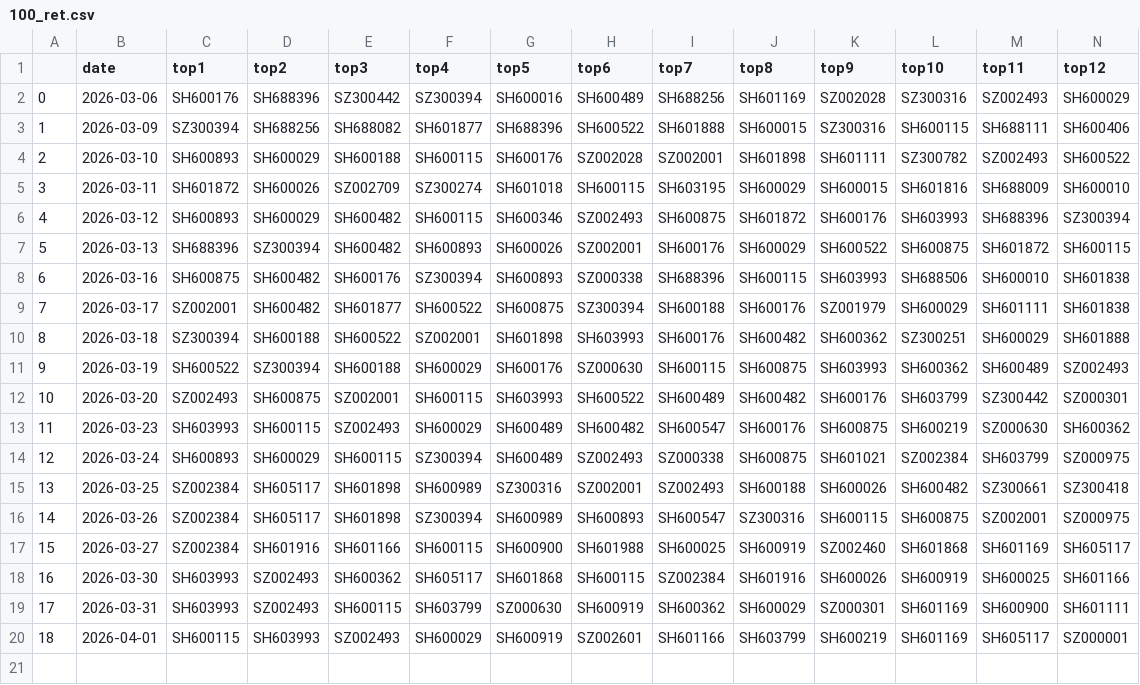
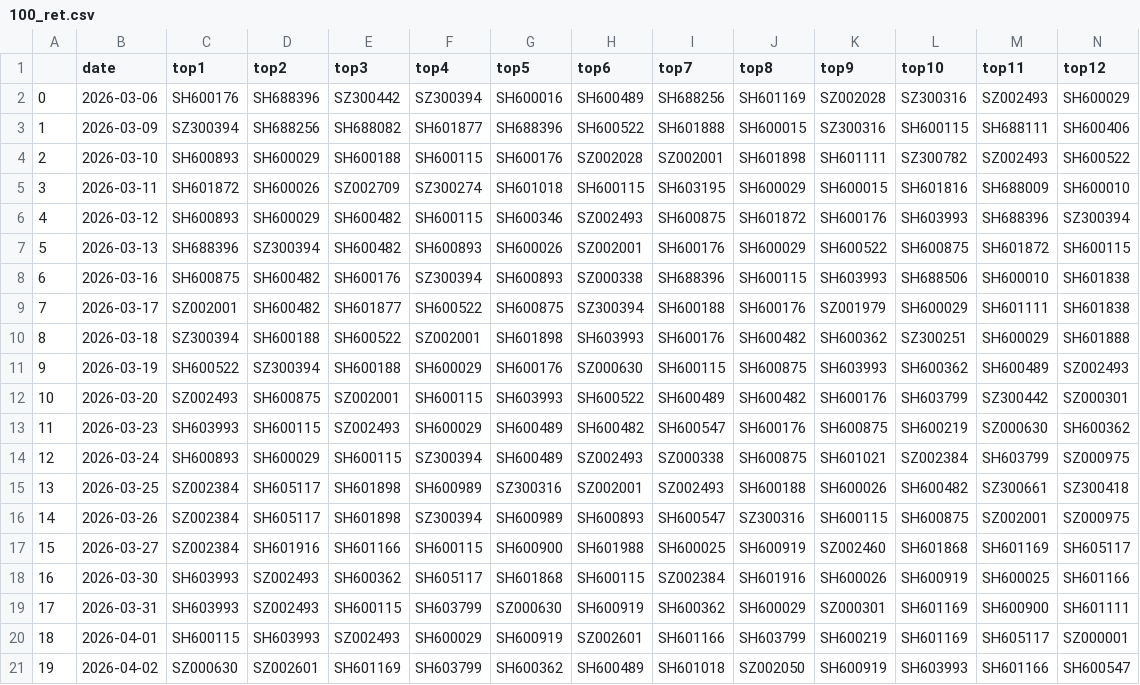
Before and after one commit to touhoufan2024/qlibAssistant, a CSV file: backtest_csv/100_ret.csv, drawn as a sheet; only a part is shown; rows hold the shown columns only; the diff names each change by its address in the sheet, - before the commit and + after, or states it on an @@ line.

```diff
--- a/backtest_csv/100_ret.csv
+++ b/backtest_csv/100_ret.csv
+row 21: 19 | 2026-04-02 | SZ000630 | SZ002601 | SH601169 | SH603799 | SH600362 | SH600489 | SH601018 | SZ002050 | SH600919 | SH603993 | SH601166 | SH600547
```
Also changed, not shown: backtest_csv/100_filter_ret.csv, backtest_csv/50_filter_ret.csv, 11 other files.
